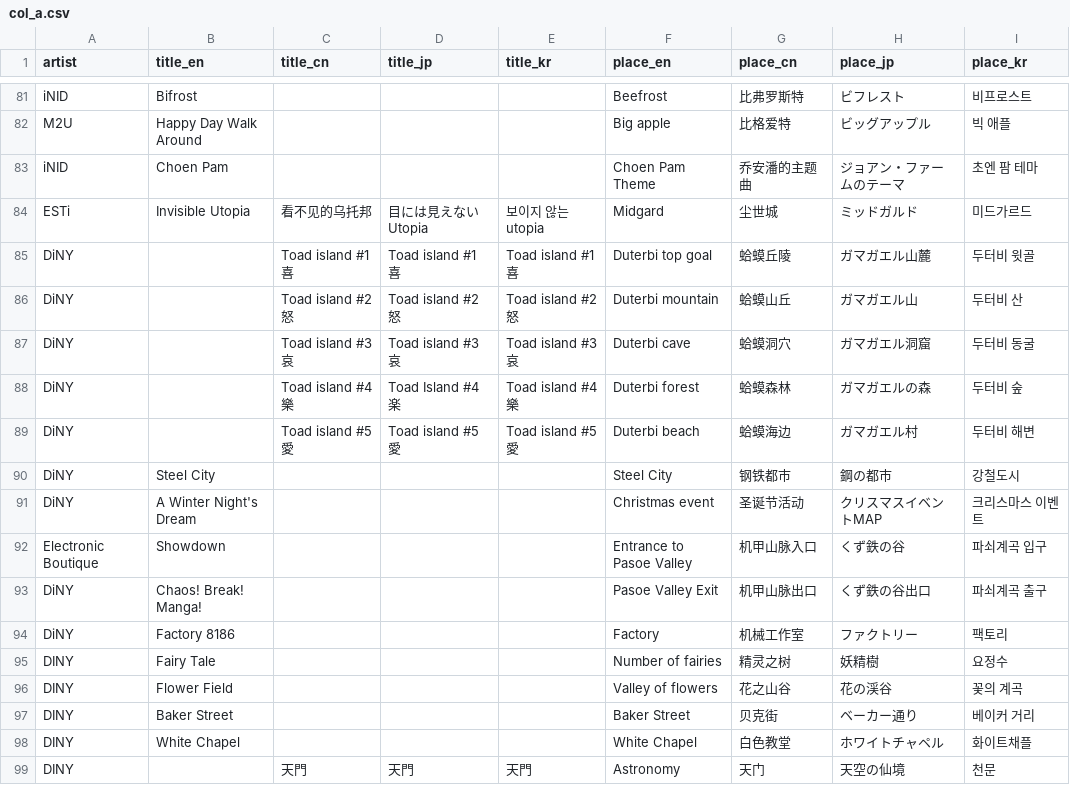
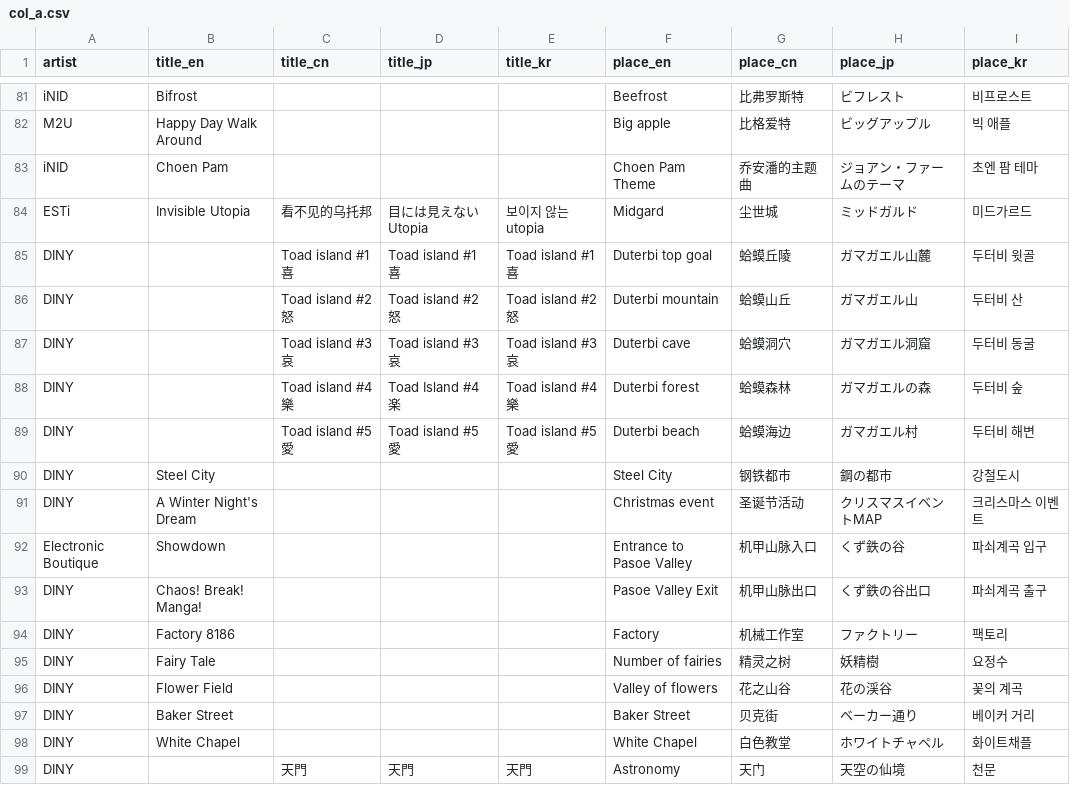
Before and after one commit to Chinory/LaTale-OST-Metadata, a CSV file: col_a.csv, drawn as a sheet; only a part is shown, gaps mark what is left out.

Commit message:
using DINY not DiNY

```diff
--- a/col_a.csv
+++ b/col_a.csv
@@ -84,12 +84,12 @@ iNID,Choen Pam,,,,Choen Pam Theme,乔安潘的主题曲,ジョアン・ファー
 ESTi,Invisible Utopia,看不见的乌托邦,目には見えない Utopia,보이지 않는 utopia,Midgard,尘世城,ミッドガルド,미드가르드
-DiNY,,Toad island #1 喜,Toad island #1 喜,Toad island #1 喜,Duterbi top goal,蛤蟆丘陵,ガマガエル山麓,두터비 윗골
-DiNY,,Toad island #2 怒,Toad island #2 怒,Toad island #2 怒,Duterbi mountain,蛤蟆山丘,ガマガエル山,두터비 산
-DiNY,,Toad island #3 哀,Toad island #3 哀,Toad island #3 哀,Duterbi cave,蛤蟆洞穴,ガマガエル洞窟,두터비 동굴
-DiNY,,Toad island #4 樂,Toad Island #4 楽,Toad island #4 樂,Duterbi forest,蛤蟆森林,ガマガエルの森,두터비 숲
-DiNY,,Toad island #5 愛,Toad island #5 愛,Toad island #5 愛,Duterbi beach,蛤蟆海边,ガマガエル村,두터비 해변
-DiNY,Steel City,,,,Steel City,钢铁都市,鋼の都市,강철도시
-DiNY,A Winter Night's Dream,,,,Christmas event,圣诞节活动,クリスマスイベントMAP,크리스마스 이벤트
+DINY,,Toad island #1 喜,Toad island #1 喜,Toad island #1 喜,Duterbi top goal,蛤蟆丘陵,ガマガエル山麓,두터비 윗골
+DINY,,Toad island #2 怒,Toad island #2 怒,Toad island #2 怒,Duterbi mountain,蛤蟆山丘,ガマガエル山,두터비 산
+DINY,,Toad island #3 哀,Toad island #3 哀,Toad island #3 哀,Duterbi cave,蛤蟆洞穴,ガマガエル洞窟,두터비 동굴
+DINY,,Toad island #4 樂,Toad Island #4 楽,Toad island #4 樂,Duterbi forest,蛤蟆森林,ガマガエルの森,두터비 숲
+DINY,,Toad island #5 愛,Toad island #5 愛,Toad island #5 愛,Duterbi beach,蛤蟆海边,ガマガエル村,두터비 해변
+DINY,Steel City,,,,Steel City,钢铁都市,鋼の都市,강철도시
+DINY,A Winter Night's Dream,,,,Christmas event,圣诞节活动,クリスマスイベントMAP,크리스마스 이벤트
 Electronic Boutique,Showdown,,,,Entrance to Pasoe Valley,机甲山脉入口,くず鉄の谷,파쇠계곡 입구
-DiNY,Chaos! Break! Manga!,,,,Pasoe Valley Exit,机甲山脉出口,くず鉄の谷出口,파쇠계곡 출구
-DiNY,Factory 8186,,,,Factory,机械工作室,ファクトリー,팩토리
+DINY,Chaos! Break! Manga!,,,,Pasoe Valley Exit,机甲山脉出口,くず鉄の谷出口,파쇠계곡 출구
+DINY,Factory 8186,,,,Factory,机械工作室,ファクトリー,팩토리
 DINY,Fairy Tale,,,,Number of fairies,精灵之树,妖精樹,요정수
```
